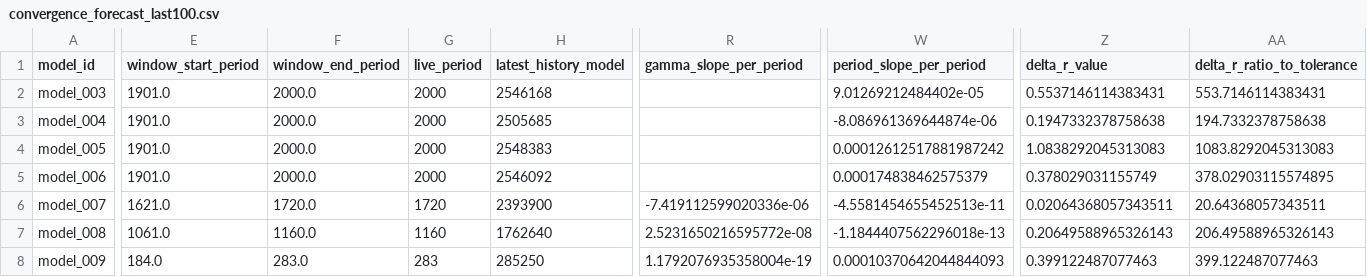
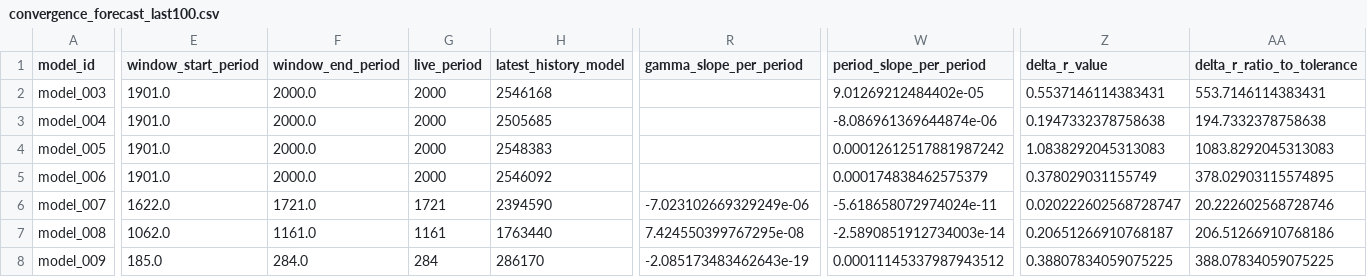
Before and after one commit to earlbellinger/kappa, a CSV file: site/metadata/convergence_forecast_last100.csv, drawn as a sheet; only a part is shown, gaps mark what is left out; the diff covers the shown part only; the diff names each change by its address in the sheet, - before the commit and + after, or states it on an @@ line.

Commit message:
Refresh batch status snapshot

```diff
--- a/site/metadata/convergence_forecast_last100.csv
+++ b/site/metadata/convergence_forecast_last100.csv
-E6 (window_start_period): 1621.0
+E6 (window_start_period): 1622.0
-F6 (window_end_period): 1720.0
+F6 (window_end_period): 1721.0
-G6 (live_period): 1720
+G6 (live_period): 1721
-H6 (latest_history_model): 2393900
+H6 (latest_history_model): 2394590
-R6 (gamma_slope_per_period): -7.419112599020336e-06
+R6 (gamma_slope_per_period): -7.023102669329249e-06
-W6 (period_slope_per_period): -4.5581454655452513e-11
+W6 (period_slope_per_period): -5.618658072974024e-11
-Z6 (delta_r_value): 0.02064368057343511
+Z6 (delta_r_value): 0.020222602568728747
-AA6 (delta_r_ratio_to_tolerance): 20.64368057343511
+AA6 (delta_r_ratio_to_tolerance): 20.222602568728746
-E7 (window_start_period): 1061.0
+E7 (window_start_period): 1062.0
-F7 (window_end_period): 1160.0
+F7 (window_end_period): 1161.0
-G7 (live_period): 1160
+G7 (live_period): 1161
-H7 (latest_history_model): 1762640
+H7 (latest_history_model): 1763440
-R7 (gamma_slope_per_period): 2.5231650216595772e-08
+R7 (gamma_slope_per_period): 7.424550399767295e-08
-W7 (period_slope_per_period): -1.1844407562296018e-13
+W7 (period_slope_per_period): -2.5890851912734003e-14
-Z7 (delta_r_value): 0.20649588965326143
+Z7 (delta_r_value): 0.20651266910768187
-AA7 (delta_r_ratio_to_tolerance): 206.49588965326143
+AA7 (delta_r_ratio_to_tolerance): 206.51266910768186
-E8 (window_start_period): 184.0
+E8 (window_start_period): 185.0
-F8 (window_end_period): 283.0
+F8 (window_end_period): 284.0
-G8 (live_period): 283
+G8 (live_period): 284
-H8 (latest_history_model): 285250
+H8 (latest_history_model): 286170
-R8 (gamma_slope_per_period): 1.1792076935358004e-19
+R8 (gamma_slope_per_period): -2.085173483462643e-19
-W8 (period_slope_per_period): 0.00010370642044844093
+W8 (period_slope_per_period): 0.00011145337987943512
-Z8 (delta_r_value): 0.399122487077463
+Z8 (delta_r_value): 0.38807834059075225
-AA8 (delta_r_ratio_to_tolerance): 399.122487077463
+AA8 (delta_r_ratio_to_tolerance): 388.07834059075225
```
Also changed, not shown: 10 edited cells elsewhere in this file, site/metadata/analysis_completion_status.csv, site/metadata/convergence_gate_audit.csv, 30 other files.
